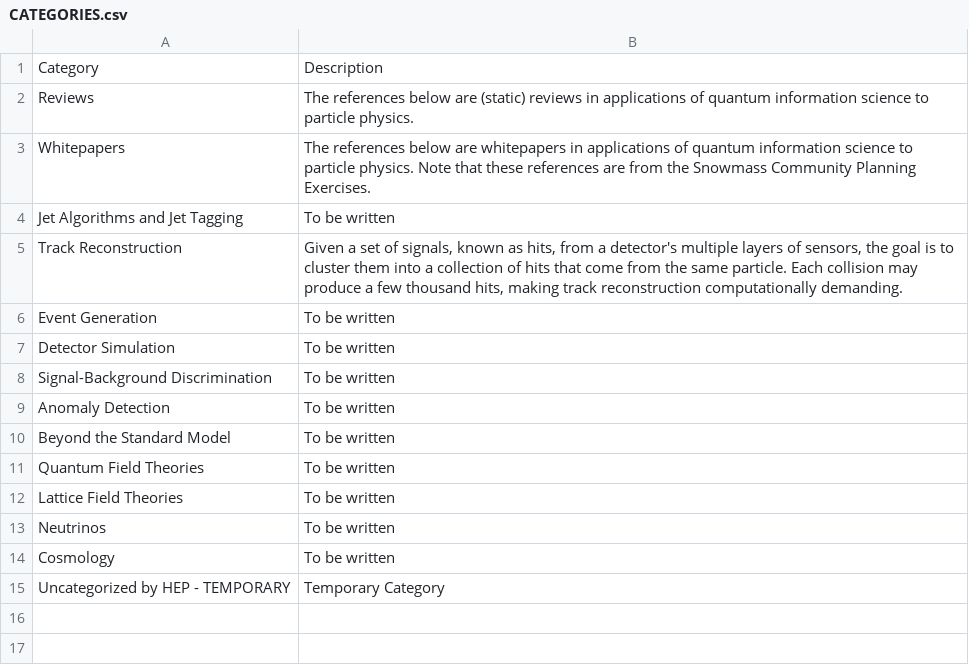
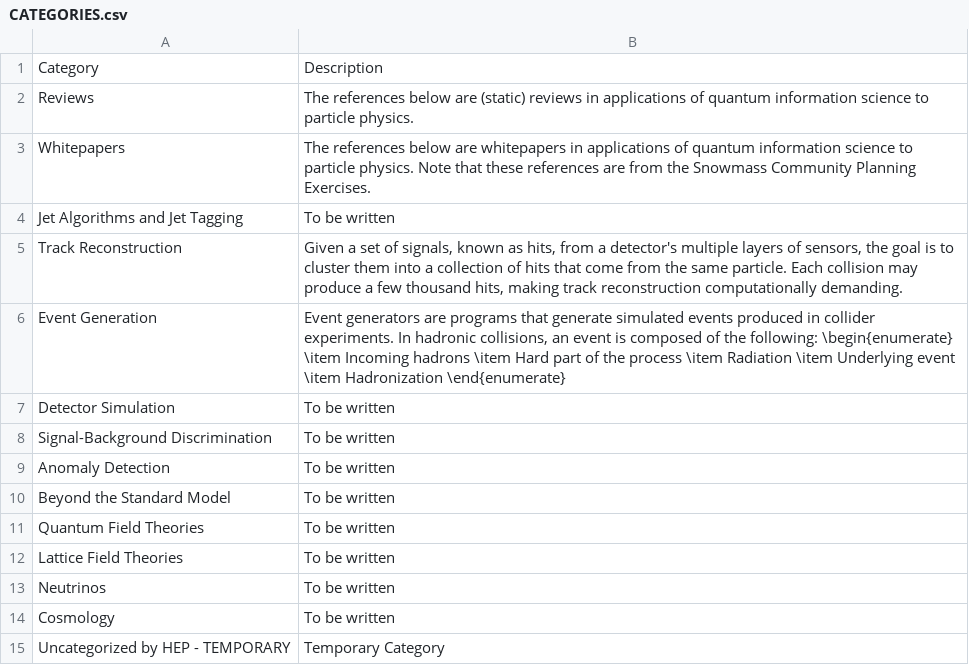
Before and after one commit to PamelaPajarillo/HEPQIS-LivingReview, a CSV file: BY_HEP/CATEGORIES.csv, drawn as a sheet.

```diff
--- a/BY_HEP/CATEGORIES.csv
+++ b/BY_HEP/CATEGORIES.csv
@@ -5,3 +5,3 @@ Jet Algorithms and Jet Tagging,"To be written"
 Track Reconstruction,"Given a set of signals, known as hits, from a detector's multiple layers of sensors, the goal is to cluster them into a collection of hits that come from the same particle. Each collision may produce a few thousand hits, making track reconstruction computationally demanding. "
-Event Generation,"To be written"
+Event Generation,"Event generators are programs that generate simulated events produced in collider experiments. In hadronic collisions, an event is composed of the following: \begin{enumerate} \item Incoming hadrons \item Hard part of the process \item Radiation \item Underlying event \item Hadronization \end{enumerate}"
 Detector Simulation,"To be written"
```
Also changed, not shown: BY_QIS/CATEGORIES.csv, HEPQIS.csv, 16 other files.
